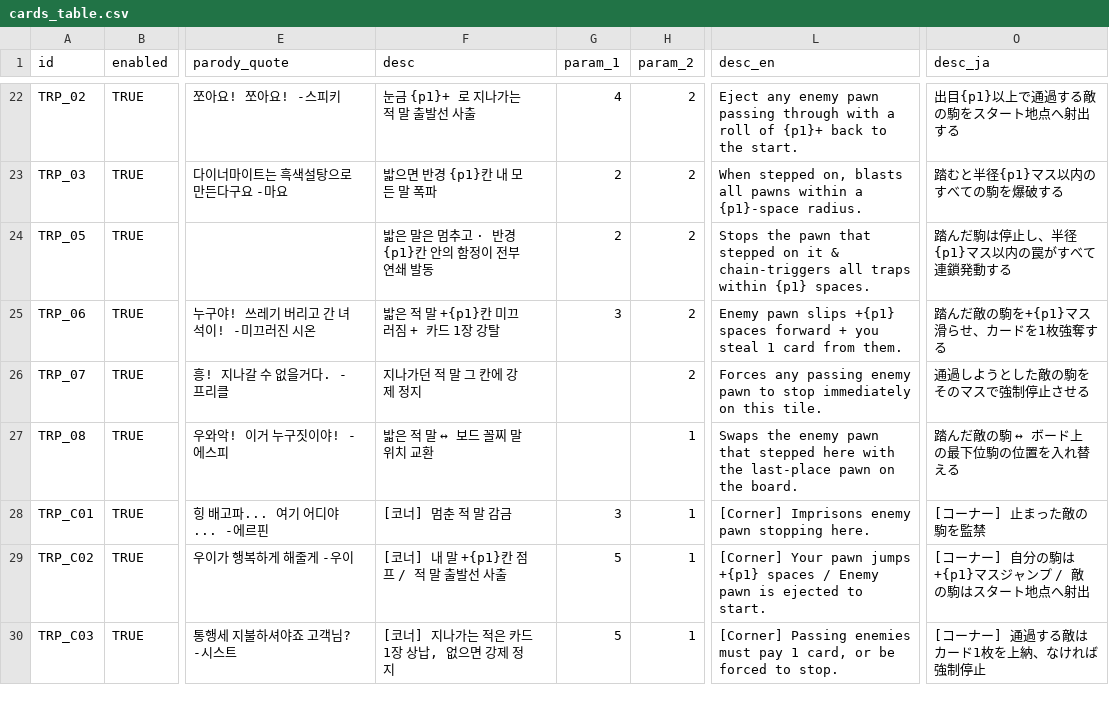
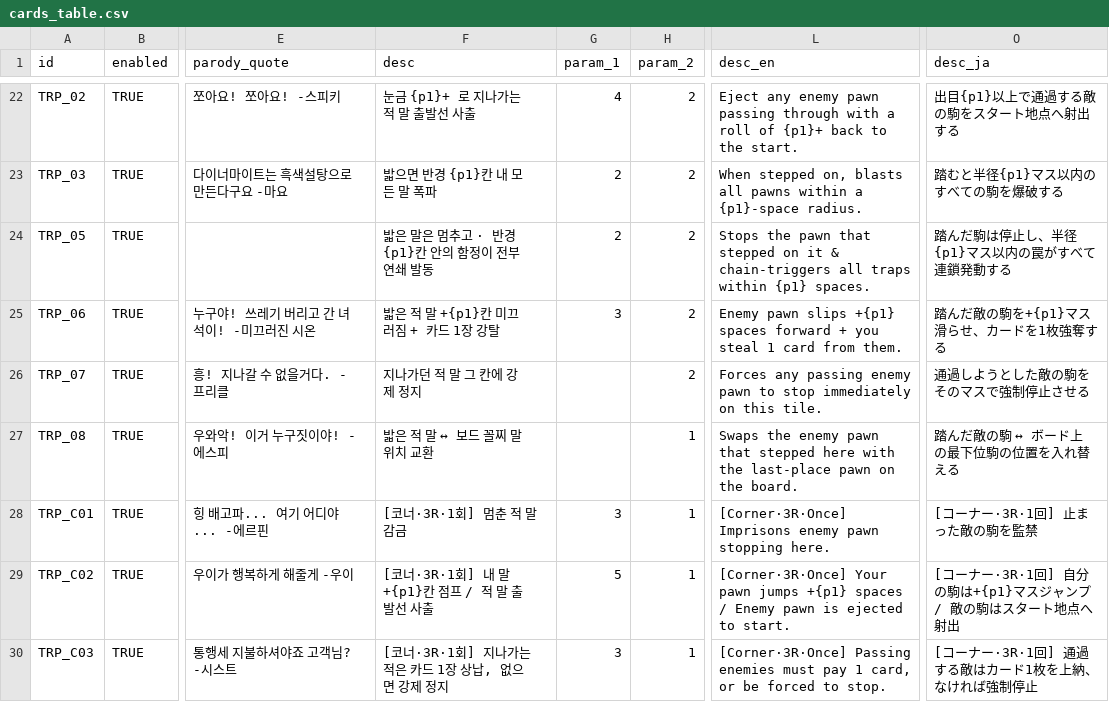
Before and after one commit to mayjohn66-cmd/TRG, a CSV file: content_trickcal/data/cards_table.csv, drawn as a sheet; only a part is shown, gaps mark what is left out; the diff covers the shown part only; the diff names each change by its address in the sheet, - before the commit and + after, or states it on an @@ line.

```diff
--- a/content_trickcal/data/cards_table.csv
+++ b/content_trickcal/data/cards_table.csv
-F28 (desc): [코너] 멈춘 적 말 감금
+F28 (desc): [코너·3R·1회] 멈춘 적 말 감금
-L28 (desc_en): [Corner] Imprisons enemy…
+L28 (desc_en): [Corner·3R·Once] Imprisons enemy…
-O28 (desc_ja): [コーナー] 止まった敵の駒を監禁
+O28 (desc_ja): [コーナー·3R·1回] 止まった敵の駒を監禁
-F29 (desc): [코너] 내 말 +{p1}칸 점프 / 적 말 출발선 사출
+F29 (desc): [코너·3R·1회] 내 말 +{p1}칸 점프 / 적 말 출발선 사출
-L29 (desc_en): [Corner] Your pawn…
+L29 (desc_en): [Corner·3R·Once] Your pawn…
-O29 (desc_ja): [コーナー] 自分の駒は+{p1}マスジャンプ / 敵の駒はスタート地点へ射出
+O29 (desc_ja): [コーナー·3R·1回] 自分の駒は+{p1}マスジャンプ / 敵の駒はスタート地点へ射出
-F30 (desc): [코너] 지나가는 적은 카드 1장 상납, 없으면 강제 정지
+F30 (desc): [코너·3R·1회] 지나가는 적은 카드 1장 상납, 없으면 강제 정지
-G30 (param_1): 5
+G30 (param_1): 3
-L30 (desc_en): [Corner] Passing enemies…
+L30 (desc_en): [Corner·3R·Once] Passing enemies…
-O30 (desc_ja): [コーナー] 通過する敵はカード1枚を上納、なければ強制停止
+O30 (desc_ja): [コーナー·3R·1回] 通過する敵はカード1枚を上納、なければ強制停止
```
Also changed, not shown: 25 edited cells elsewhere in this file, content_trickcal/data/translations.csv, 17 other files.
